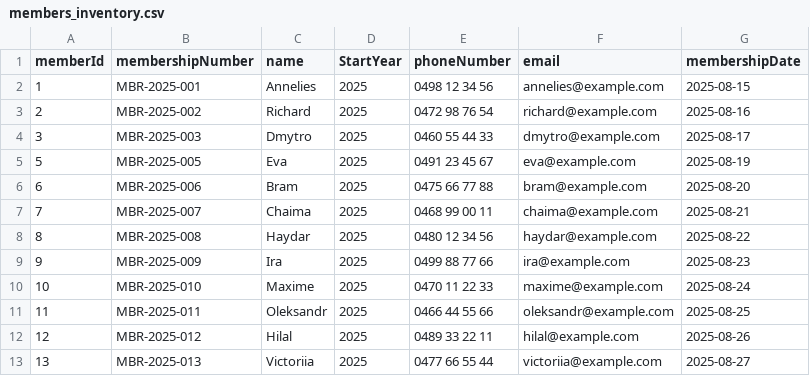
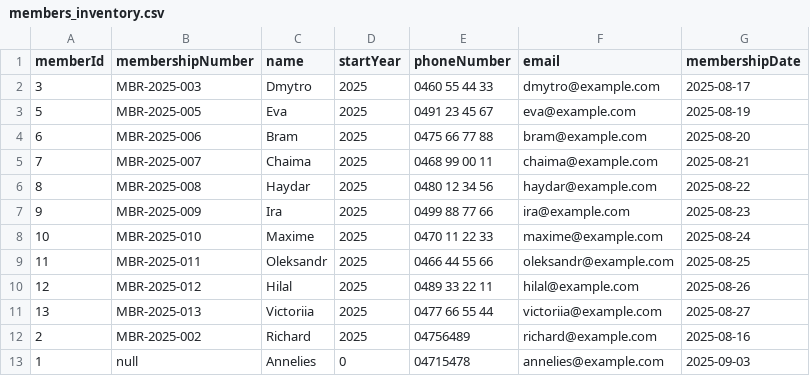
Before and after one commit to Tamara060890/EW2_LIBRARY_V2, a CSV file: src/main/resources/members_inventory.csv, drawn as a sheet.

```diff
--- a/src/main/resources/members_inventory.csv
+++ b/src/main/resources/members_inventory.csv
@@ -1,4 +1,2 @@
-memberId,membershipNumber,name,StartYear,phoneNumber,email,membershipDate
-1,MBR-2025-001,Annelies,2025,0498 12 34 56,annelies@example.com,2025-08-15
-2,MBR-2025-002,Richard,2025,0472 98 76 54,richard@example.com,2025-08-16
+memberId,membershipNumber,name,startYear,phoneNumber,email,membershipDate
 3,MBR-2025-003,Dmytro,2025,0460 55 44 33,dmytro@example.com,2025-08-17
@@ -13 +11,3 @@ memberId,membershipNumber,name,StartYear,phoneNumber,email,membershipDate
 13,MBR-2025-013,Victoriia,2025,0477 66 55 44,victoriia@example.com,2025-08-27
+2,MBR-2025-002,Richard,2025,04756489,richard@example.com,2025-08-16
+1,null,Annelies,0,04715478,annelies@example.com,2025-09-03
```
Also changed, not shown: 6 other files.
